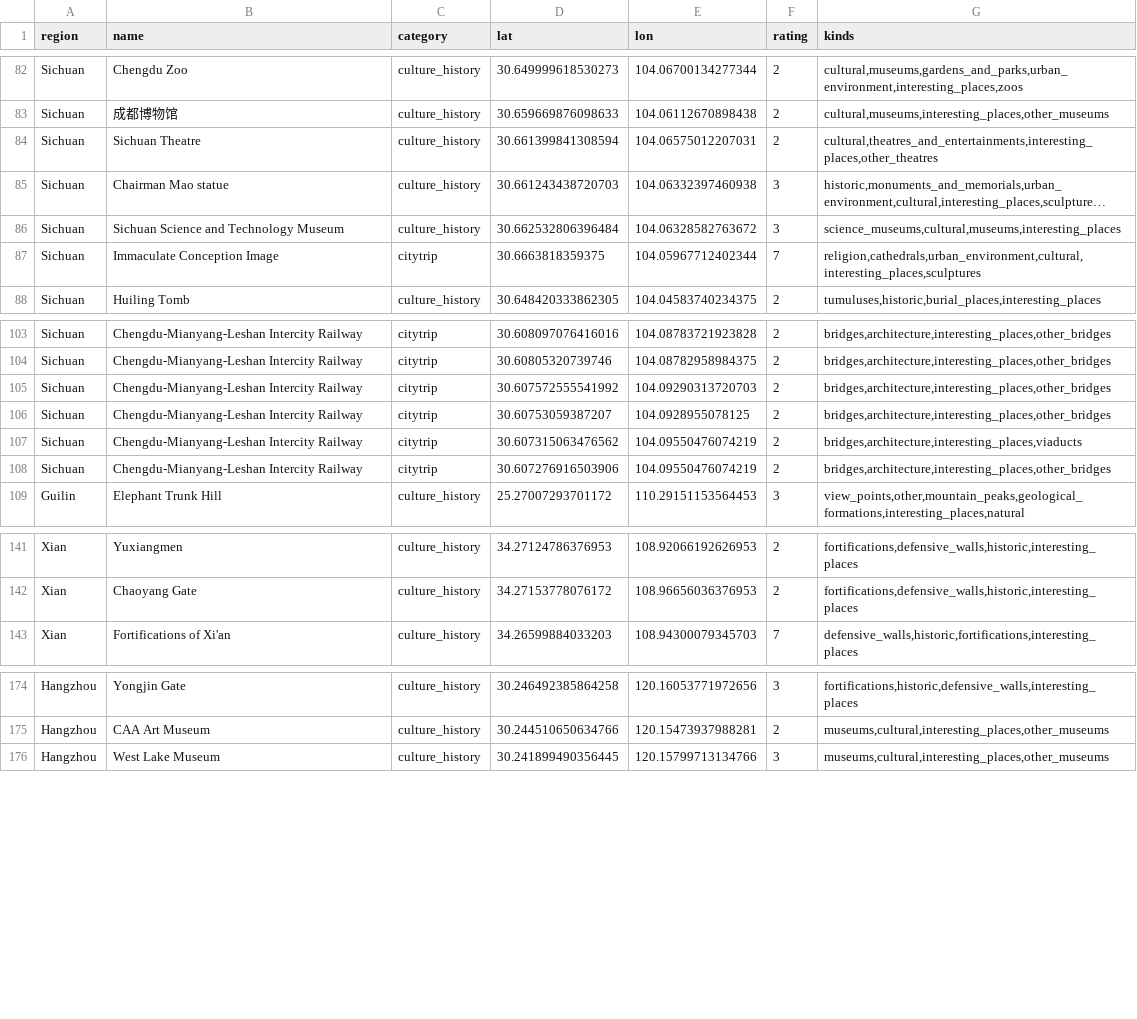
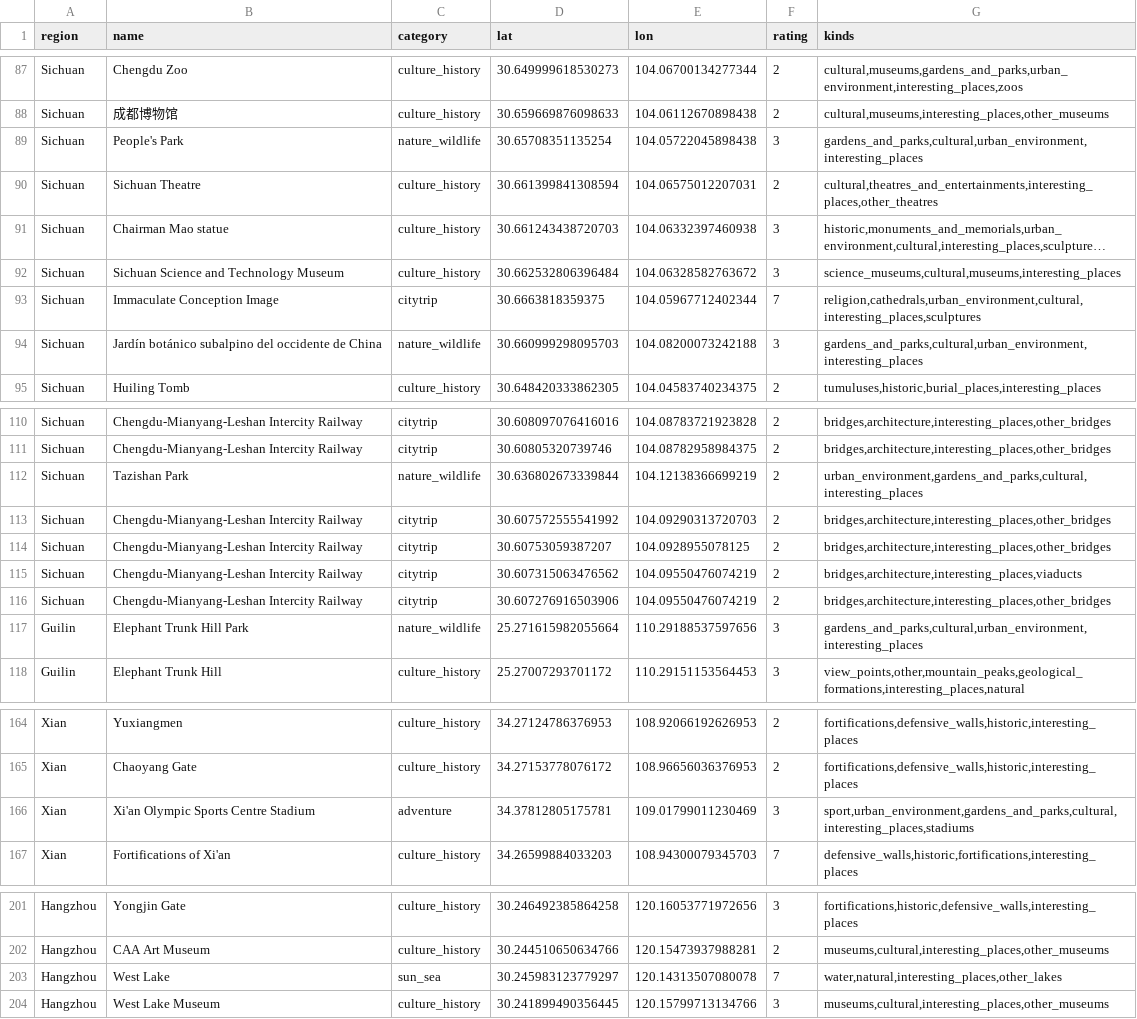
Before and after one commit to usman-420/WorldExplorer_China-Scripting, a CSV file: China/data/dashboard_attractions.csv, drawn as a sheet; only a part is shown, gaps mark what is left out; long unchanged cells end in …; the diff covers the shown part only; the diff names each change by its address in the sheet, - before the commit and + after, or states it on an @@ line.

```diff
--- a/China/data/dashboard_attractions.csv
+++ b/China/data/dashboard_attractions.csv
+row 89: Sichuan | People's Park | nature_wildlife | 30.65708351135254 | 104.05722045898438 | 3 | gardens_and_parks,cultural,urban_environment,interesting_places
+row 94: Sichuan | Jardín botánico subalpino del occidente de China | nature_wildlife | 30.660999298095703 | 104.08200073242188 | 3 | gardens_and_parks,cultural,urban_environment,interesting_places
+row 112: Sichuan | Tazishan Park | nature_wildlife | 30.636802673339844 | 104.12138366699219 | 2 | urban_environment,gardens_and_parks,cultural,interesting_places
+row 117: Guilin | Elephant Trunk Hill Park | nature_wildlife | 25.271615982055664 | 110.29188537597656 | 3 | gardens_and_parks,cultural,urban_environment,interesting_places
+row 166: Xian | Xi'an Olympic Sports Centre Stadium | adventure | 34.37812805175781 | 109.01799011230469 | 3 | sport,urban_environment,gardens_and_parks,cultural,interesting_places,stadiums
+row 203: Hangzhou | West Lake | sun_sea | 30.245983123779297 | 120.14313507080078 | 7 | water,natural,interesting_places,other_lakes
```
Also changed, not shown: 22 added rows elsewhere in this file, China/data/dashboard_budget.csv, China/data/dashboard_mustsees.csv, 4 other files.
